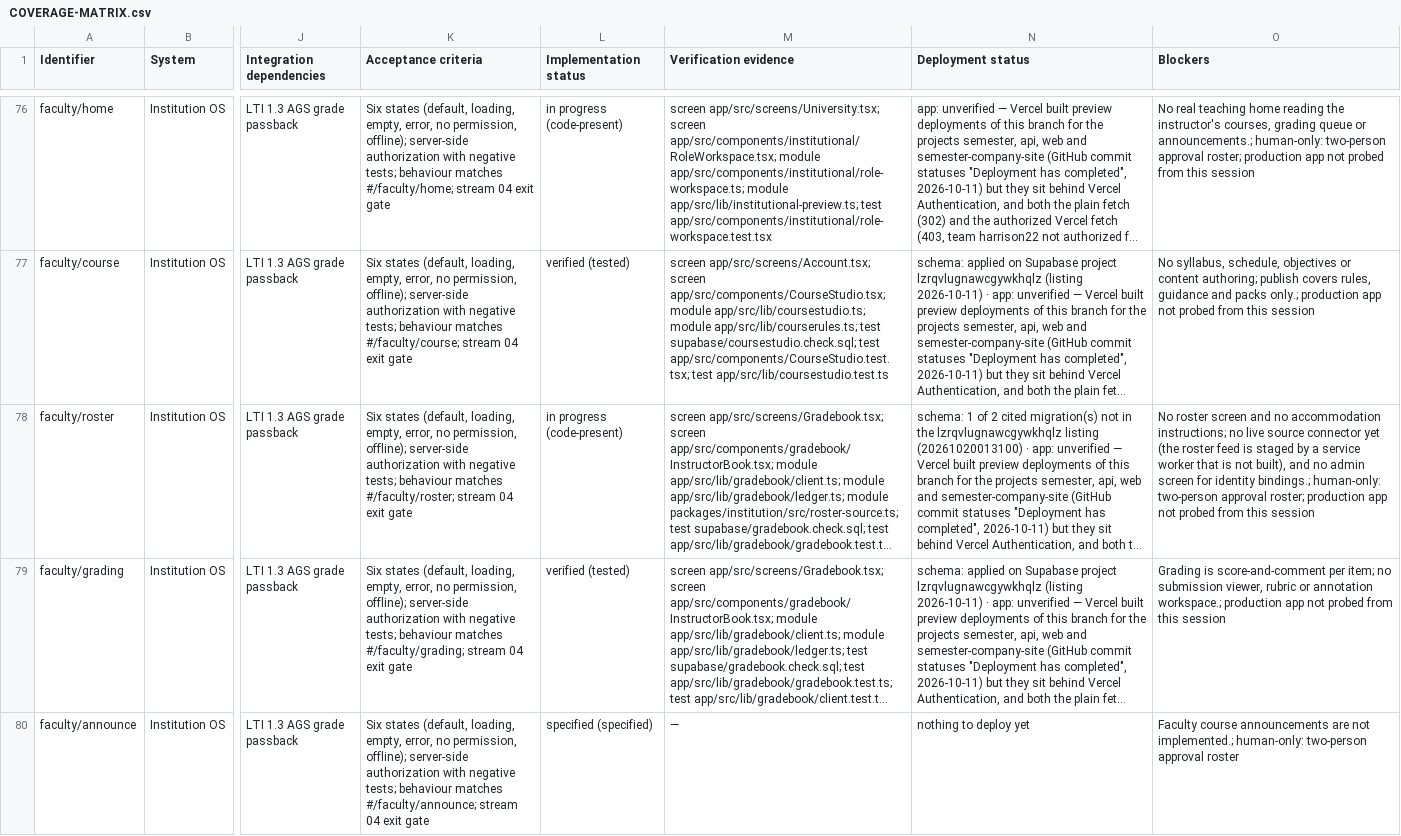
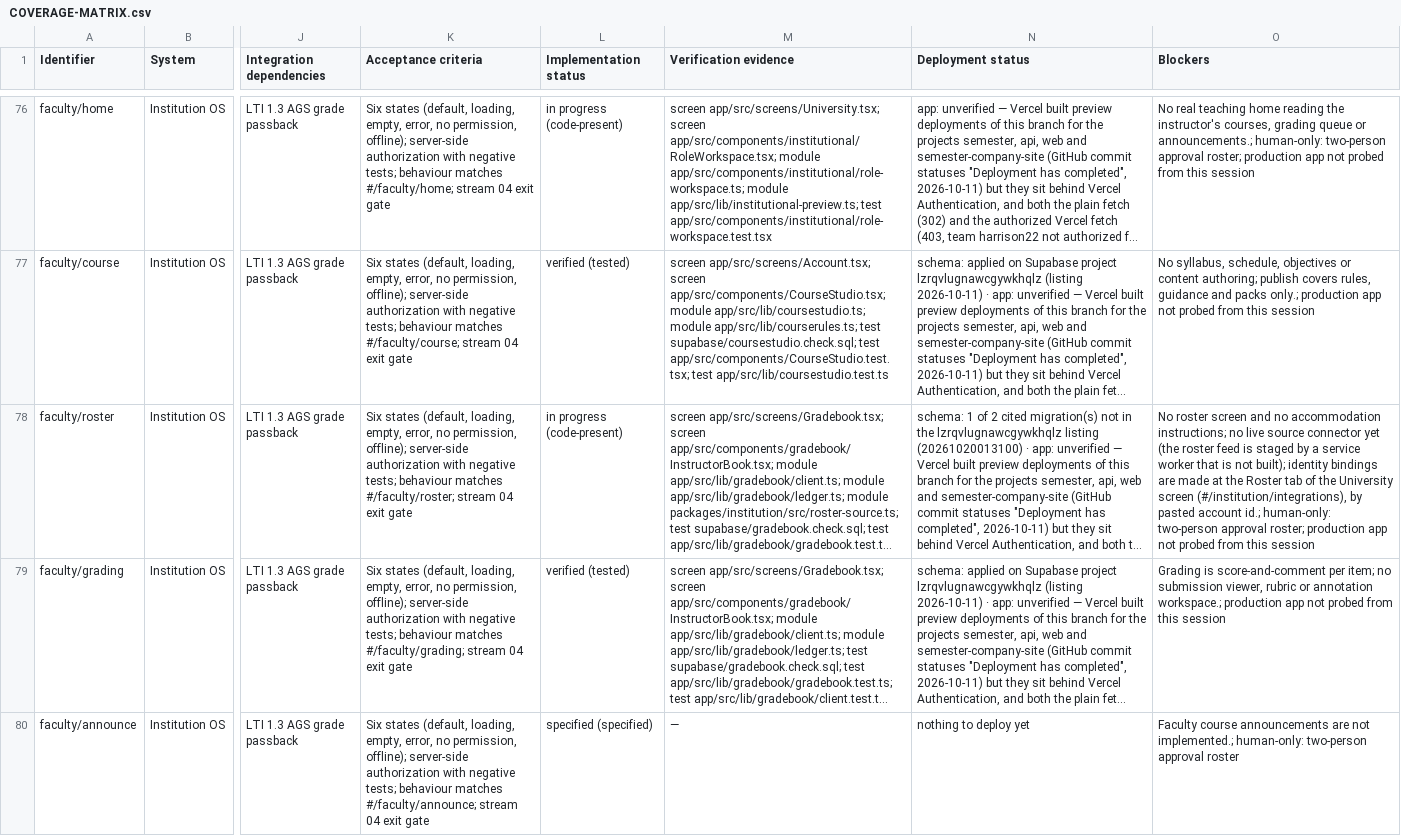
Before and after one commit to harrisonjrubin7-cmyk/semester, a CSV file: docs/ecosystem/COVERAGE-MATRIX.csv, drawn as a sheet; only a part is shown, gaps mark what is left out; long unchanged cells end in …; the diff covers the shown part only; the diff names each change by its address in the sheet, - before the commit and + after, or states it on an @@ line.

```diff
--- a/docs/ecosystem/COVERAGE-MATRIX.csv
+++ b/docs/ecosystem/COVERAGE-MATRIX.csv
-O78 (Blockers): …is not built), and no admin screen for identity bindings.; human-only: two-person…
+O78 (Blockers): …is not built); identity bindings are made at the Roster tab of the University screen (#/institution/integrations), by pasted account id.; human-only: two-person…
```
Also changed, not shown: 7 edited cells elsewhere in this file, 21 other files.
